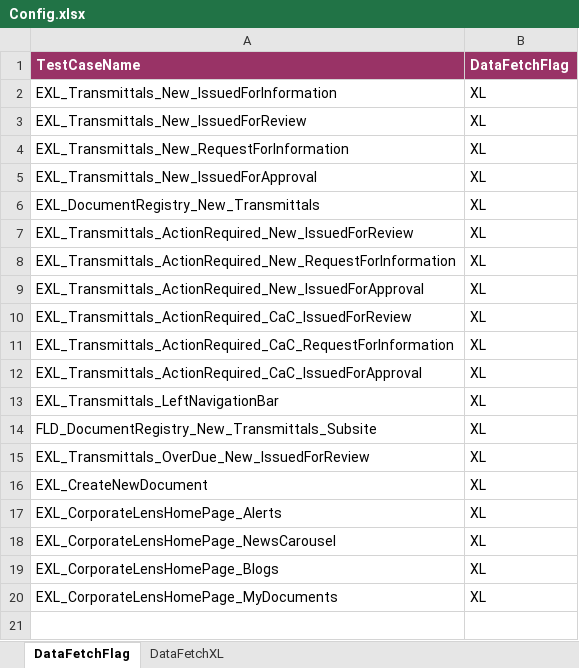
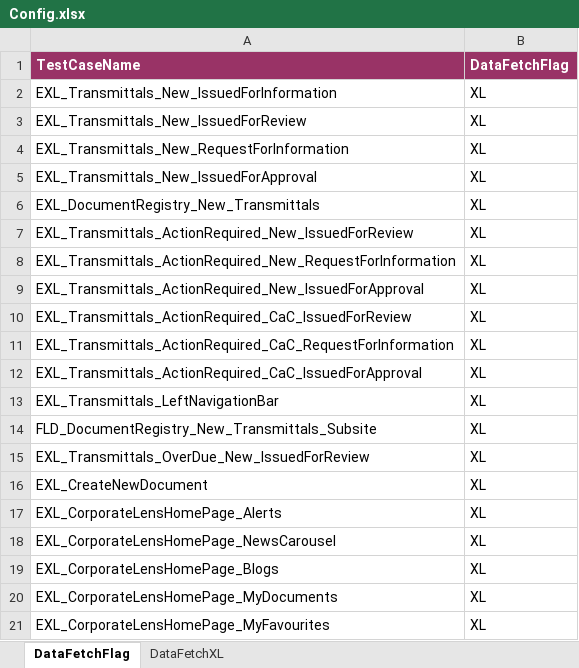
Before and after one commit to Shaikin/Excelens_Auto, an Excel workbook: Excelens_Trunk/src/com/proj/config/Config.xlsx, sheet DataFetchFlag, drawn as a sheet; values as stored, in another font and other column widths than the file's, no borders; the diff names each change by its address in the sheet, - before the commit and + after, or states it on an @@ line.

Commit message:
New Test :- EXL_CorporateLensHomePage_MyFavourites

```diff
--- a/Excelens_Trunk/src/com/proj/config/Config.xlsx (sheet DataFetchFlag)
+++ b/Excelens_Trunk/src/com/proj/config/Config.xlsx (sheet DataFetchFlag)
+row 21: EXL_CorporateLensHomePage_MyFavourites | XL
```
Also changed, not shown: sheet DataFetchXL.
